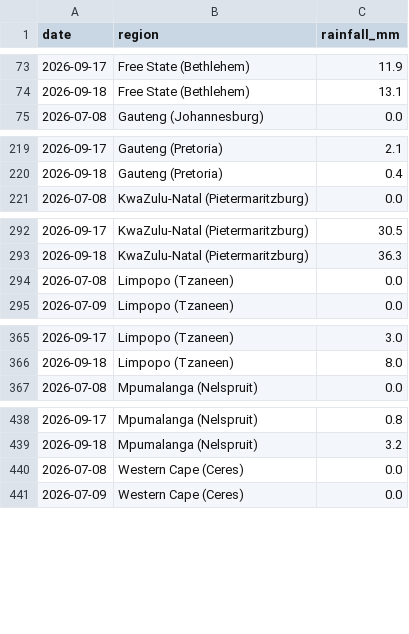
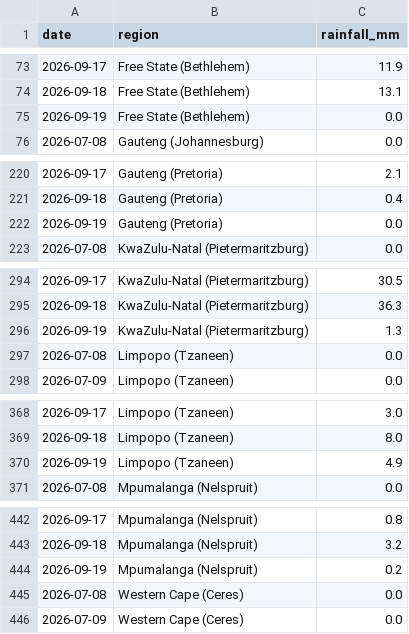
Before and after one commit to thabogabe/sa-fresh-produce-market-analysis, a CSV file: rainfall_master.csv, drawn as a sheet; only a part is shown, gaps mark what is left out; the diff covers the shown part only.

Commit message:
Add rainfall data through 2026-09-19

```diff
--- a/rainfall_master.csv
+++ b/rainfall_master.csv
@@ -74,2 +74,3 @@ date,region,rainfall_mm
 2026-09-18,Free State (Bethlehem),13.1
+2026-09-19,Free State (Bethlehem),0.0
 2026-07-08,Gauteng (Johannesburg),0.0
@@ -220,2 +221,3 @@ date,region,rainfall_mm
 2026-09-18,Gauteng (Pretoria),0.4
+2026-09-19,Gauteng (Pretoria),0.0
 2026-07-08,KwaZulu-Natal (Pietermaritzburg),0.0
@@ -293,2 +295,3 @@ date,region,rainfall_mm
 2026-09-18,KwaZulu-Natal (Pietermaritzburg),36.3
+2026-09-19,KwaZulu-Natal (Pietermaritzburg),1.3
 2026-07-08,Limpopo (Tzaneen),0.0
@@ -366,2 +369,3 @@ date,region,rainfall_mm
 2026-09-18,Limpopo (Tzaneen),8.0
+2026-09-19,Limpopo (Tzaneen),4.9
 2026-07-08,Mpumalanga (Nelspruit),0.0
@@ -439,2 +443,3 @@ date,region,rainfall_mm
 2026-09-18,Mpumalanga (Nelspruit),3.2
+2026-09-19,Mpumalanga (Nelspruit),0.2
 2026-07-08,Western Cape (Ceres),0.0
```
Also changed, not shown: 1 added row elsewhere in this file.
